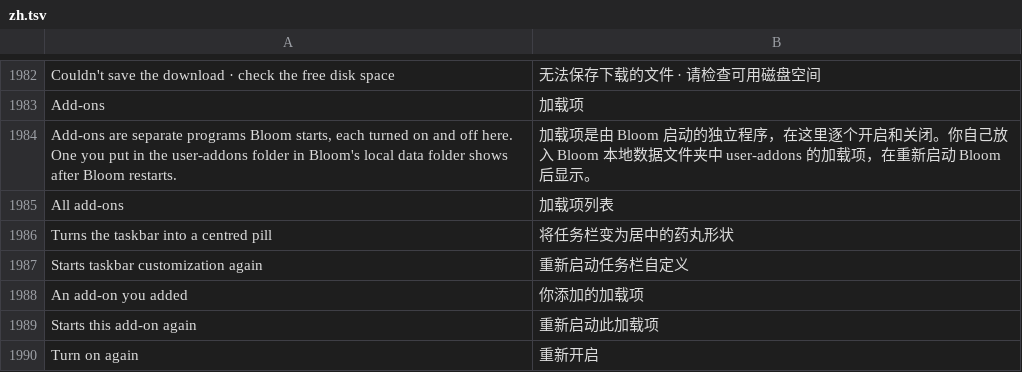
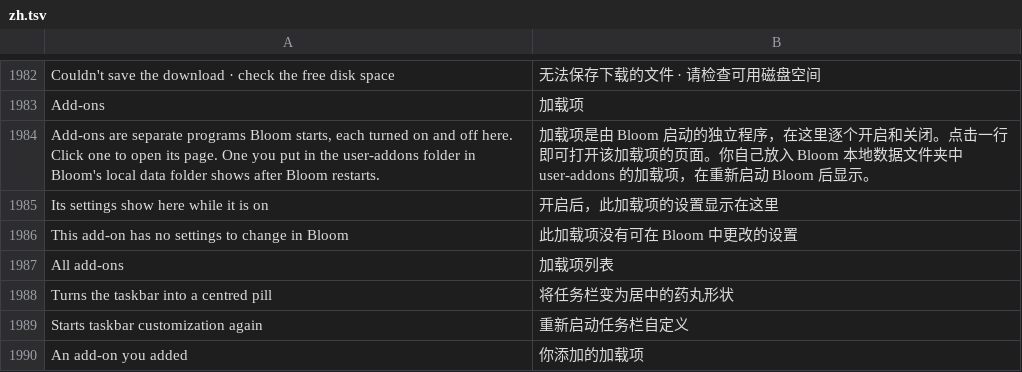
Before and after one commit to hyeon1035298/Bloom, a TSV file: src/Bloom/Assets/Lang/zh.tsv, drawn as a sheet; only a part is shown, gaps mark what is left out; the shorter side is filled out with more unchanged rows.

```diff
--- a/src/Bloom/Assets/Lang/zh.tsv
+++ b/src/Bloom/Assets/Lang/zh.tsv
@@ -1983,3 +1983,5 @@ Couldn't save the download · check the free disk space	无法保存下载的文
 Add-ons	加载项
-Add-ons are separate programs Bloom starts, each turned on and off here. One you put in the user-addons folder in Bloom's local data folder shows after Bloom restarts.	加载项是由 Bloom 启动的独立程序，在这里逐个开启和关闭。你自己放入 Bloom 本地数据文件夹中 user-addons 的加载项，在重新启动 Bloom 后显示。
+Add-ons are separate programs Bloom starts, each turned on and off here. Click one to open its page. One you put in the user-addons folder in Bloom's local data folder shows after Bloom restarts.	加载项是由 Bloom 启动的独立程序，在这里逐个开启和关闭。点击一行即可打开该加载项的页面。你自己放入 Bloom 本地数据文件夹中 user-addons 的加载项，在重新启动 Bloom 后显示。
+Its settings show here while it is on	开启后，此加载项的设置显示在这里
+This add-on has no settings to change in Bloom	此加载项没有可在 Bloom 中更改的设置
 All add-ons	加载项列表
```
Also changed, not shown: src/Bloom/Assets/Lang/ja.tsv, 6 other files.
